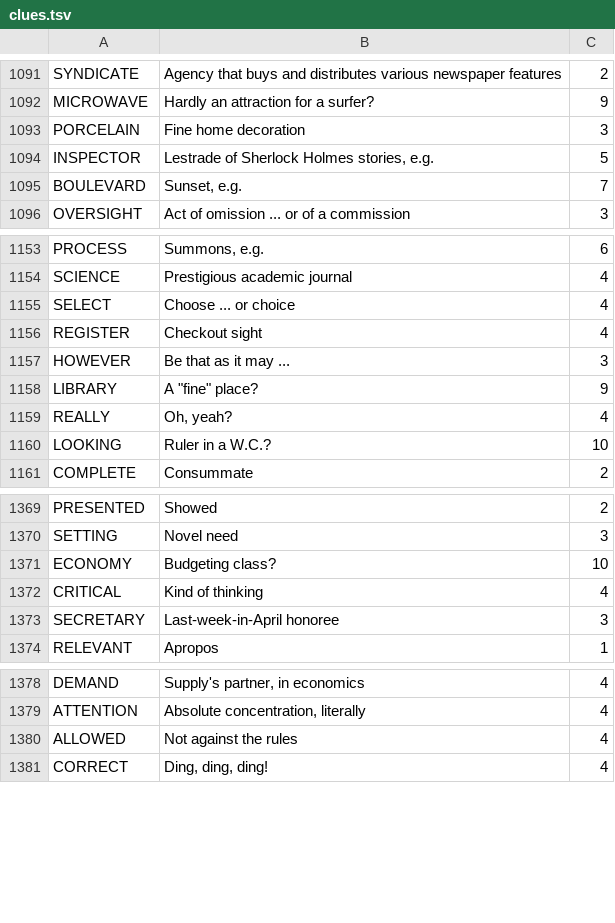
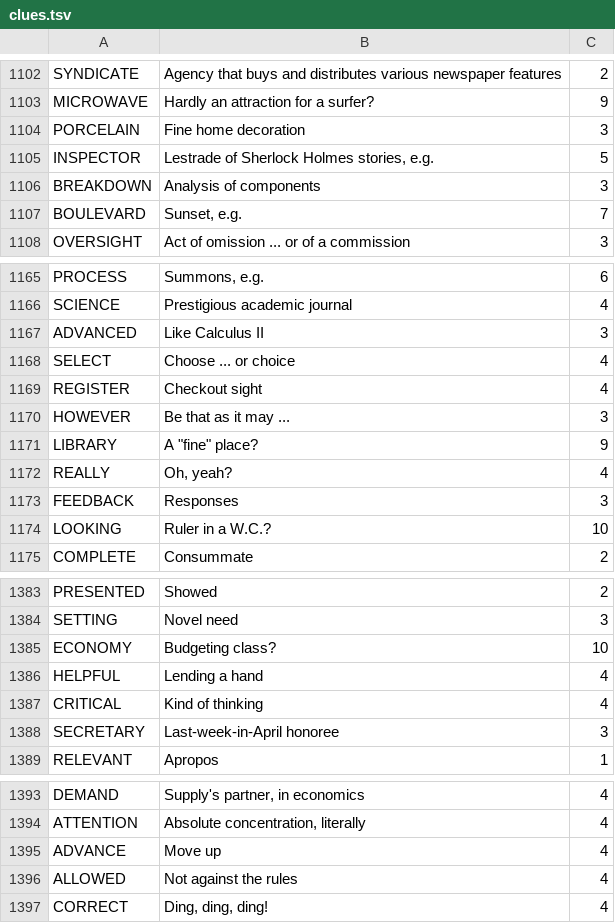
Before and after one commit to PhilipSatterthwaite/Vines, a TSV file: scripts/clues.tsv, drawn as a sheet; only a part is shown, gaps mark what is left out; the diff covers the shown part only; the diff names each change by its address in the sheet, - before the commit and + after, or states it on an @@ line.

```diff
--- a/scripts/clues.tsv
+++ b/scripts/clues.tsv
+row 1106: BREAKDOWN | Analysis of components | 3
+row 1167: ADVANCED | Like Calculus II | 3
+row 1173: FEEDBACK | Responses | 3
+row 1386: HELPFUL | Lending a hand | 4
+row 1395: ADVANCE | Move up | 4
```
Also changed, not shown: 19 added rows elsewhere in this file, 7 other files.
